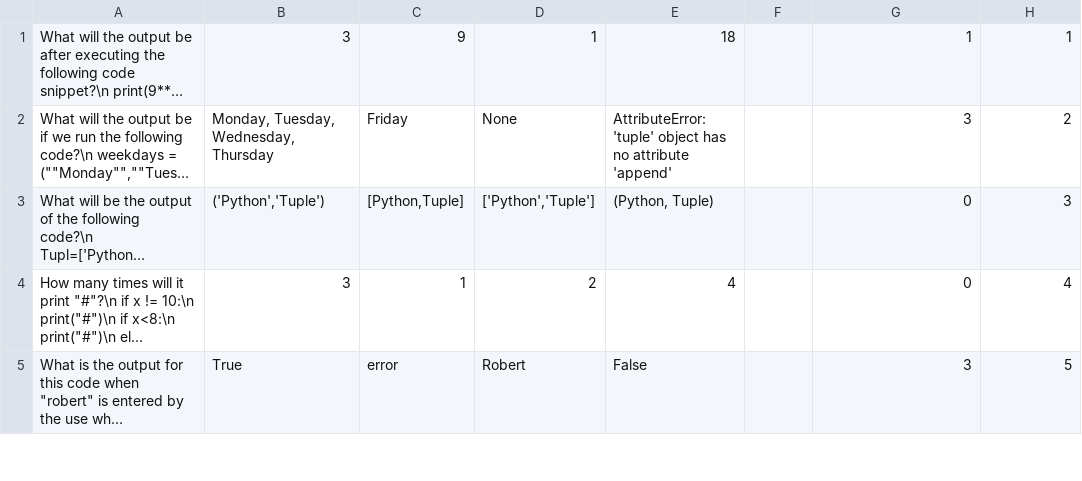
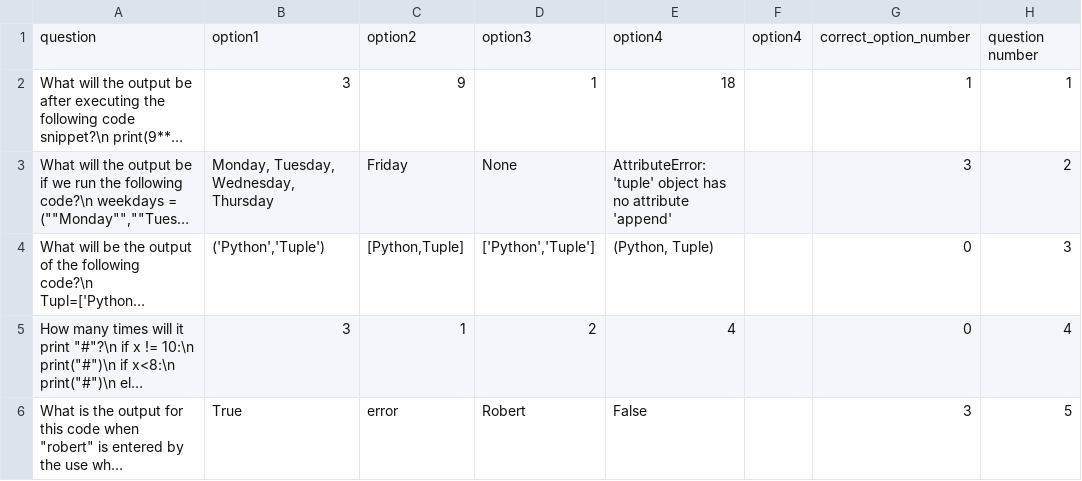
Before and after one commit to gormes-EPIC/gormes-EPIC.github.io, a CSV file: questions_orig.csv, drawn as a sheet; only a part is shown; long unchanged cells end in …; the diff names each change by its address in the sheet, - before the commit and + after, or states it on an @@ line.

```diff
--- a/questions_orig.csv
+++ b/questions_orig.csv
+row 1: question | option1 | option2 | option3 | option4 | option4 | correct_option_number | question number
```
Also changed, not shown: apquestions.csv, pisquestions.csv, 3 other files.
